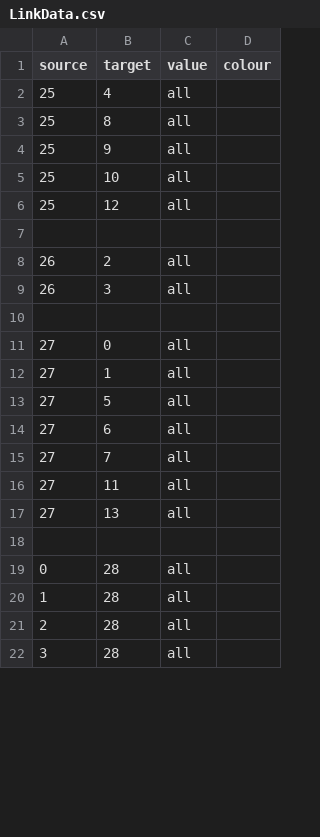
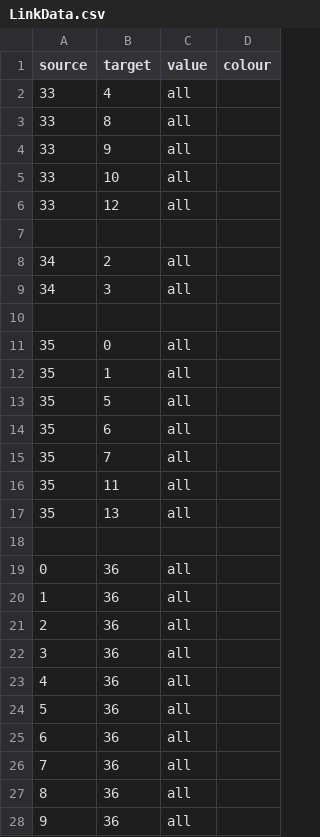
Before and after one commit to Hal609/Energy-Sankey-Diagram, a CSV file: LinkData.csv, drawn as a sheet; only a part is shown; the shorter side is filled out with more unchanged rows; the diff covers the shown part only.

```diff
--- a/LinkData.csv
+++ b/LinkData.csv
@@ -1,21 +1,28 @@
 source,target,value,colour
-25,4,all
-25,8,all
-25,9,all
-25,10,all
-25,12,all
+33,4,all
+33,8,all
+33,9,all
+33,10,all
+33,12,all
 ,,
-26,2,all
-26,3,all
+34,2,all
+34,3,all
 ,,
-27,0,all
-27,1,all
-27,5,all
-27,6,all
-27,7,all
-27,11,all
-27,13,all
+35,0,all
+35,1,all
+35,5,all
+35,6,all
+35,7,all
+35,11,all
+35,13,all
 ,,
-0,28,all
-1,28,all
-2,28,all
+0,36,all
+1,36,all
+2,36,all
+3,36,all
+4,36,all
+5,36,all
+6,36,all
+7,36,all
+8,36,all
+9,36,all
```
Also changed, not shown: 23 added rows, 21 removed rows and 3 edited cells elsewhere in this file, OutputData.csv, 2 other files.
